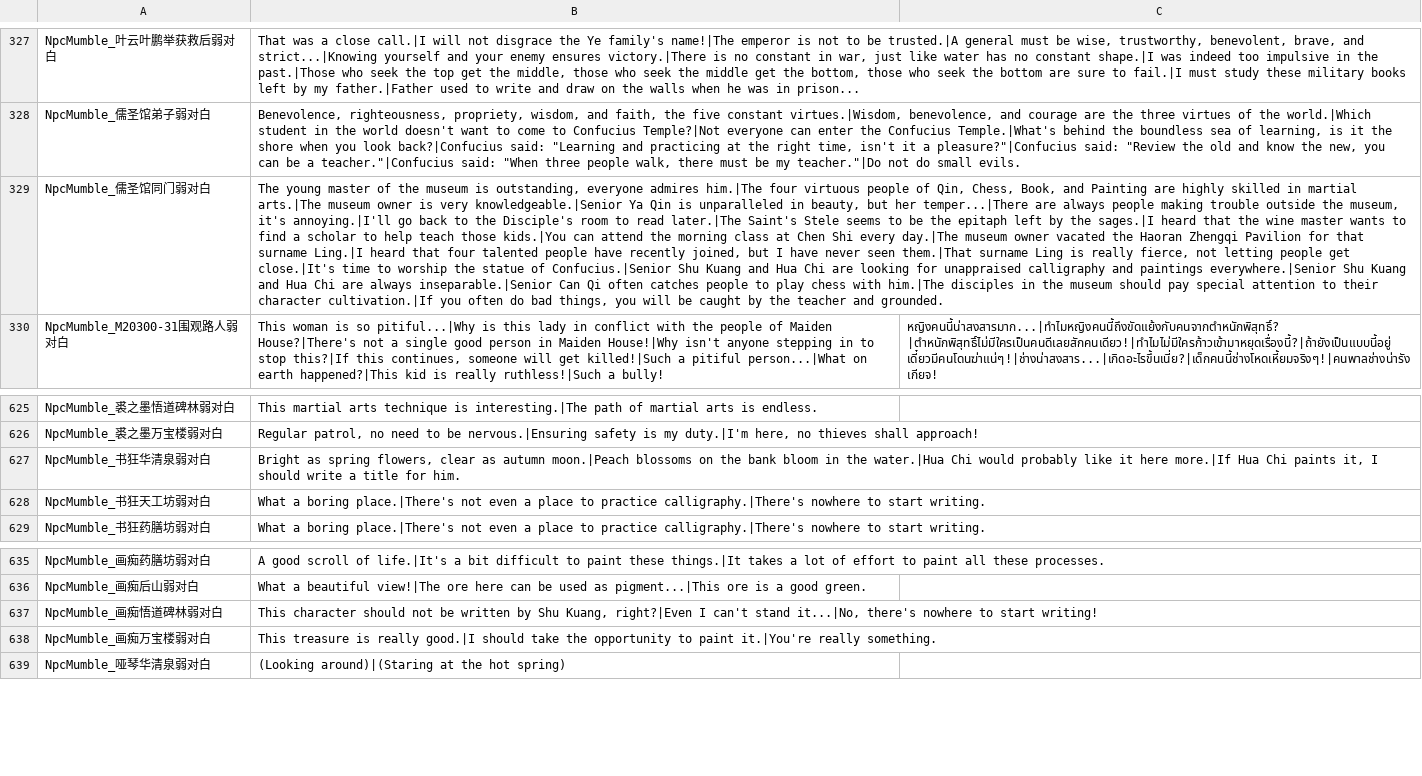
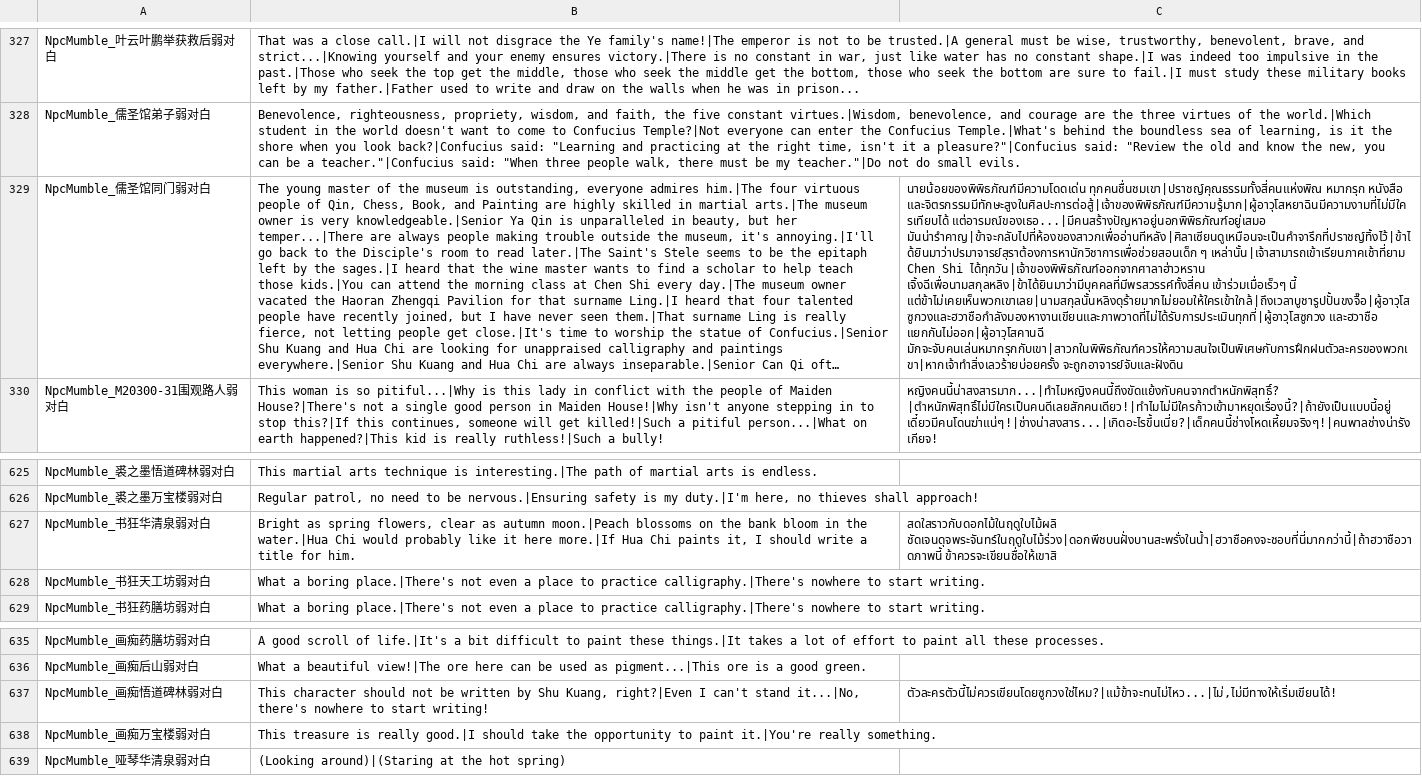
Before and after one commit to 1ookilo/WulinSH-TH, a CSV file: Wulinpy/GenerateCSVtoXSLX/csv_input/本地化数据_角色弱对白.csv, drawn as a sheet; only a part is shown, gaps mark what is left out; long unchanged cells end in …; the diff names each change by its address in the sheet, - before the commit and + after, or states it on an @@ line.

```diff
--- a/Wulinpy/GenerateCSVtoXSLX/csv_input/本地化数据_角色弱对白.csv
+++ b/Wulinpy/GenerateCSVtoXSLX/csv_input/本地化数据_角色弱对白.csv
-C329: (empty)
+C329: นายน้อยของพิพิธภัณฑ์มีความโดดเด่น ทุกคนชื่นชมเขา|ปราชญ์คุณธรรมทั้งสี่คนแห่งพิณ หมากรุก หนังสือ และจิตรกรรมมีทักษะสูงในศิลปะการต่อสู้|เจ้าของพิพิธภัณฑ์มีความรู้มาก|ผู้อาวุโสหยาฉินมีความงามที่ไม่มีใครเทียบได้ แต่อารมณ์ของเธอ...|มีคนสร้างปัญหาอยู่นอกพิพิธภัณฑ์อยู่เสมอ มันน่ารำคาญ|ข้าจะกลับไปที่ห้องของสาวกเพื่ออ่านทีหลัง|ศิลาเซียนดูเหมือนจะเป็นคำจารึกที่ปราชญ์ทิ้งไว้|ข้าได้ยินมาว่าปรมาจารย์สุราต้องการหานักวิชาการเพื่อช่วยสอนเด็ก ๆ เหล่านั้น|เจ้าสามารถเข้าเรียนภาคเช้าที่ยาม Chen Shi ได้ทุกวัน|เจ้าของพิพิธภัณฑ์ออกจากศาลาฮ่าวหราน เจิ้งฉีเพื่อนามสกุลหลิง|ข้าได้ยินมาว่ามีบุคคลที่มีพรสวรรค์ทั้งสี่คน เข้าร่วมเมื่อเร็วๆ นี้ แต่ข้าไม่เคยเห็นพวกเขาเลย|นามสกุลนั้นหลิงดุร้ายมากไม่ยอมให้ใครเข้าใกล้|ถึงเวลาบูชารูปปั้นขงจื๊อ|ผู้อาวุโสซูกวงและฮวาชือกำลังมองหางานเขียนและภาพวาดที่ไม่ได้รับการประเมินทุกที่|ผู้อาวุโสซูกวง และฮวาชือ แยกกันไม่ออก|ผู้อาวุโสคานฉี มักจะจับคนเล่นหมากรุกกับเขา|สาวกในพิพิธภัณฑ์ควรให้ความสนใจเป็นพิเศษกับการฝึกฝนตัวละครของพวกเขา|หากเจ้าทำสิ่งเลวร้ายบ่อยครั้ง จะถูกอาจารย์จับและฝังดิน
-C627: (empty)
+C627: สดใสราวกับดอกไม้ในฤดูใบไม้ผลิ ชัดเจนดุจพระจันทร์ในฤดูใบไม้ร่วง|ดอกพีชบนฝั่งบานสะพรั่งในน้ำ|ฮวาชือคงจะชอบที่นี่มากกว่านี้|ถ้าฮวาชือวาดภาพนี้ ข้าควรจะเขียนชื่อให้เขาสิ
-C637: (empty)
+C637: ตัวละครตัวนี้ไม่ควรเขียนโดยซูกวงใช่ไหม?|แม้ข้าจะทนไม่ไหว...|ไม่,ไม่มีทางให้เริ่มเขียนได้!
```
Also changed, not shown: Wulinpy/GenerateCSVtoXSLX/csv_input/本地化数据_Name.csv, Wulinpy/GenerateCSVtoXSLX/csv_input/本地化数据_事件_zq.csv, 9 other files.
